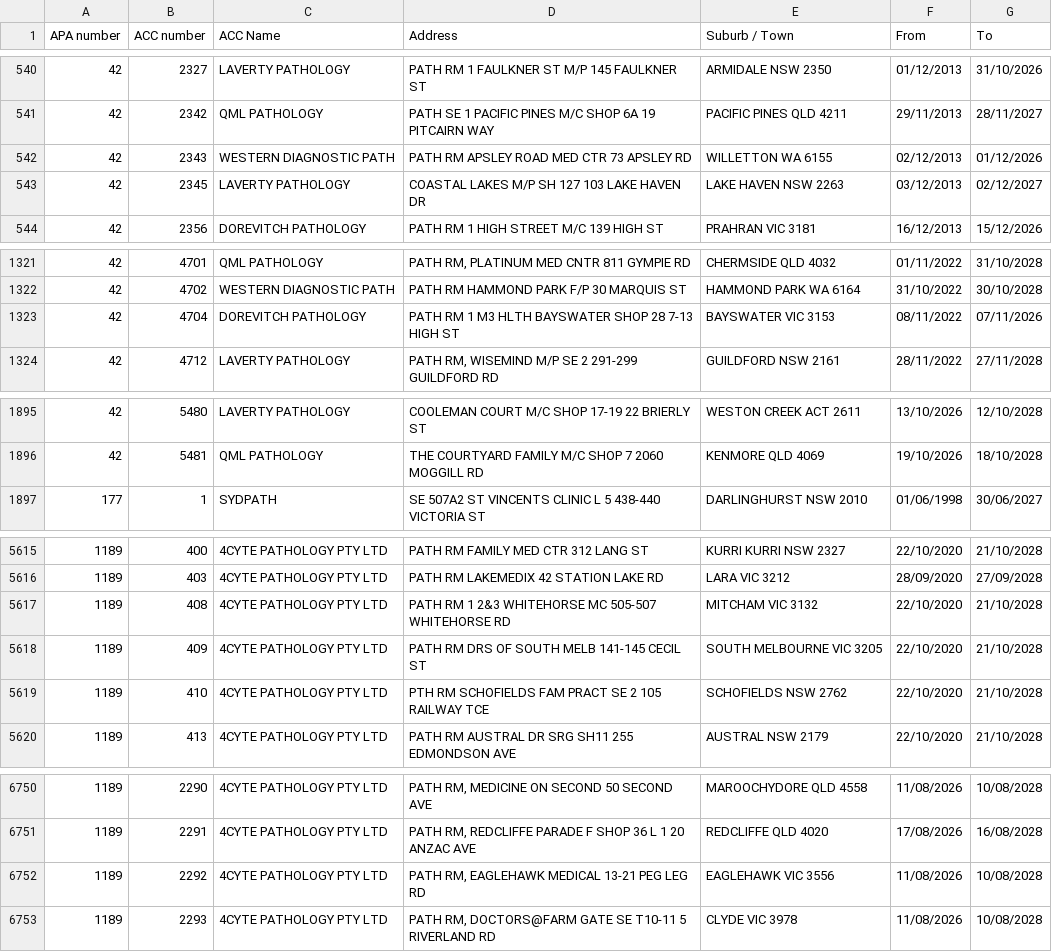
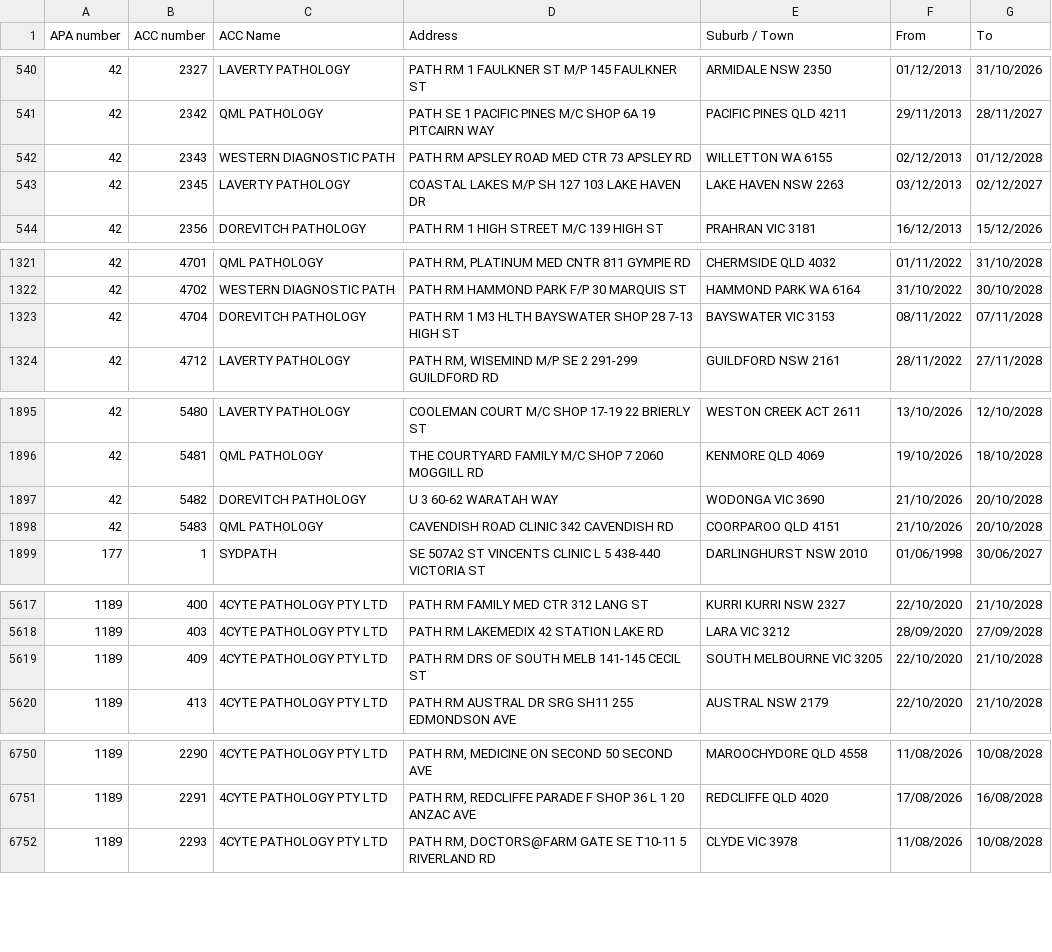
Before and after one commit to nwbort/apcc, a CSV file: apcc_list.csv, drawn as a sheet; only a part is shown, gaps mark what is left out; the diff covers the shown part only.

```diff
--- a/apcc_list.csv
+++ b/apcc_list.csv
@@ -541,3 +541,3 @@ APA number,ACC number,ACC Name,Address,Suburb / Town,From,To
 42,2342,QML PATHOLOGY,PATH SE 1 PACIFIC PINES M/C SHOP 6A 19 PITCAIRN WAY,PACIFIC PINES QLD 4211,29/11/2013,28/11/2027
-42,2343,WESTERN DIAGNOSTIC PATH,PATH RM APSLEY ROAD MED CTR 73 APSLEY RD,WILLETTON WA 6155,02/12/2013,01/12/2026
+42,2343,WESTERN DIAGNOSTIC PATH,PATH RM APSLEY ROAD MED CTR 73 APSLEY RD,WILLETTON WA 6155,02/12/2013,01/12/2028
 42,2345,LAVERTY PATHOLOGY,COASTAL LAKES M/P SH 127 103 LAKE HAVEN DR,LAKE HAVEN NSW 2263,03/12/2013,02/12/2027
@@ -1322,3 +1322,3 @@ APA number,ACC number,ACC Name,Address,Suburb / Town,From,To
 42,4702,WESTERN DIAGNOSTIC PATH,PATH RM HAMMOND PARK F/P 30 MARQUIS ST,HAMMOND PARK WA 6164,31/10/2022,30/10/2028
-42,4704,DOREVITCH PATHOLOGY,PATH RM 1 M3 HLTH BAYSWATER SHOP 28 7-13 HIGH ST,BAYSWATER VIC 3153,08/11/2022,07/11/2026
+42,4704,DOREVITCH PATHOLOGY,PATH RM 1 M3 HLTH BAYSWATER SHOP 28 7-13 HIGH ST,BAYSWATER VIC 3153,08/11/2022,07/11/2028
 42,4712,LAVERTY PATHOLOGY,"PATH RM, WISEMIND M/P SE 2 291-299 GUILDFORD RD",GUILDFORD NSW 2161,28/11/2022,27/11/2028
@@ -1896,2 +1896,4 @@ APA number,ACC number,ACC Name,Address,Suburb / Town,From,To
 42,5481,QML PATHOLOGY,THE COURTYARD FAMILY M/C SHOP 7 2060 MOGGILL RD,KENMORE QLD 4069,19/10/2026,18/10/2028
+42,5482,DOREVITCH PATHOLOGY,U 3 60-62 WARATAH WAY,WODONGA VIC 3690,21/10/2026,20/10/2028
+42,5483,QML PATHOLOGY,CAVENDISH ROAD CLINIC 342 CAVENDISH RD,COORPAROO QLD 4151,21/10/2026,20/10/2028
 177,1,SYDPATH,SE 507A2 ST VINCENTS CLINIC L 5 438-440 VICTORIA ST,DARLINGHURST NSW 2010,01/06/1998,30/06/2027
@@ -5616,5 +5618,3 @@ APA number,ACC number,ACC Name,Address,Suburb / Town,From,To
 1189,403,4CYTE PATHOLOGY PTY LTD,PATH RM  LAKEMEDIX 42 STATION LAKE RD,LARA VIC 3212,28/09/2020,27/09/2028
-1189,408,4CYTE PATHOLOGY PTY LTD,PATH RM 1 2&3 WHITEHORSE MC 505-507 WHITEHORSE RD,MITCHAM VIC 3132,22/10/2020,21/10/2028
 1189,409,4CYTE PATHOLOGY PTY LTD,PATH RM DRS OF SOUTH MELB 141-145 CECIL ST,SOUTH MELBOURNE VIC 3205,22/10/2020,21/10/2028
-1189,410,4CYTE PATHOLOGY PTY LTD,PTH RM SCHOFIELDS FAM PRACT SE 2 105 RAILWAY TCE,SCHOFIELDS NSW 2762,22/10/2020,21/10/2028
 1189,413,4CYTE PATHOLOGY PTY LTD,PATH RM AUSTRAL DR SRG SH11 255 EDMONDSON AVE,AUSTRAL NSW 2179,22/10/2020,21/10/2028
@@ -6751,3 +6751,2 @@ APA number,ACC number,ACC Name,Address,Suburb / Town,From,To
 1189,2291,4CYTE PATHOLOGY PTY LTD,"PATH RM, REDCLIFFE PARADE F SHOP 36 L 1 20 ANZAC AVE",REDCLIFFE QLD 4020,17/08/2026,16/08/2028
-1189,2292,4CYTE PATHOLOGY PTY LTD,"PATH RM, EAGLEHAWK MEDICAL 13-21 PEG LEG RD",EAGLEHAWK VIC 3556,11/08/2026,10/08/2028
 1189,2293,4CYTE PATHOLOGY PTY LTD,"PATH RM, DOCTORS@FARM GATE SE T10-11 5 RIVERLAND RD",CLYDE VIC 3978,11/08/2026,10/08/2028
```
Also changed, not shown: 7 edited cells elsewhere in this file.
